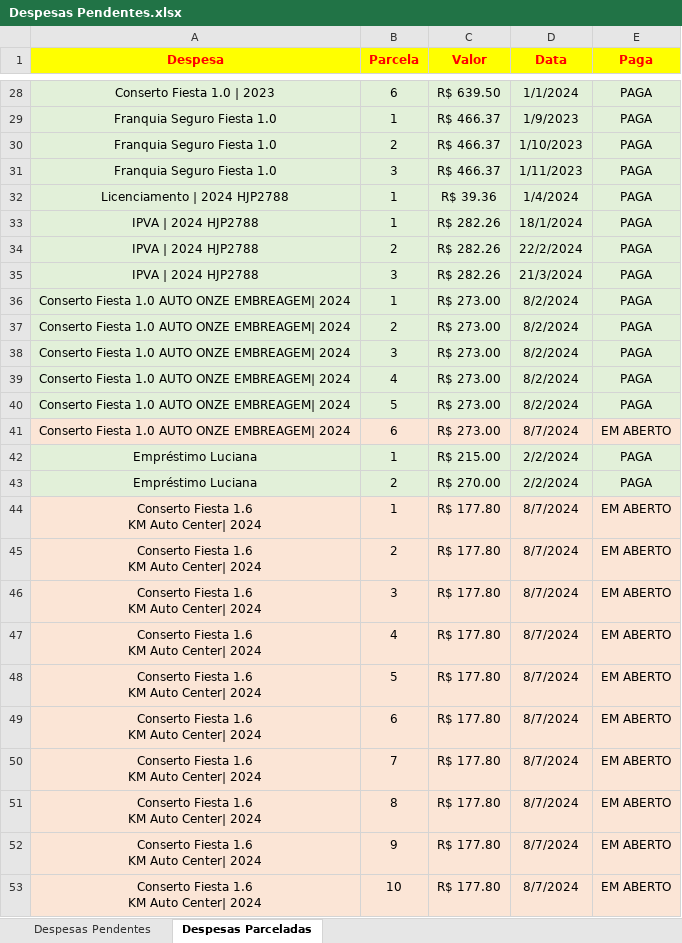
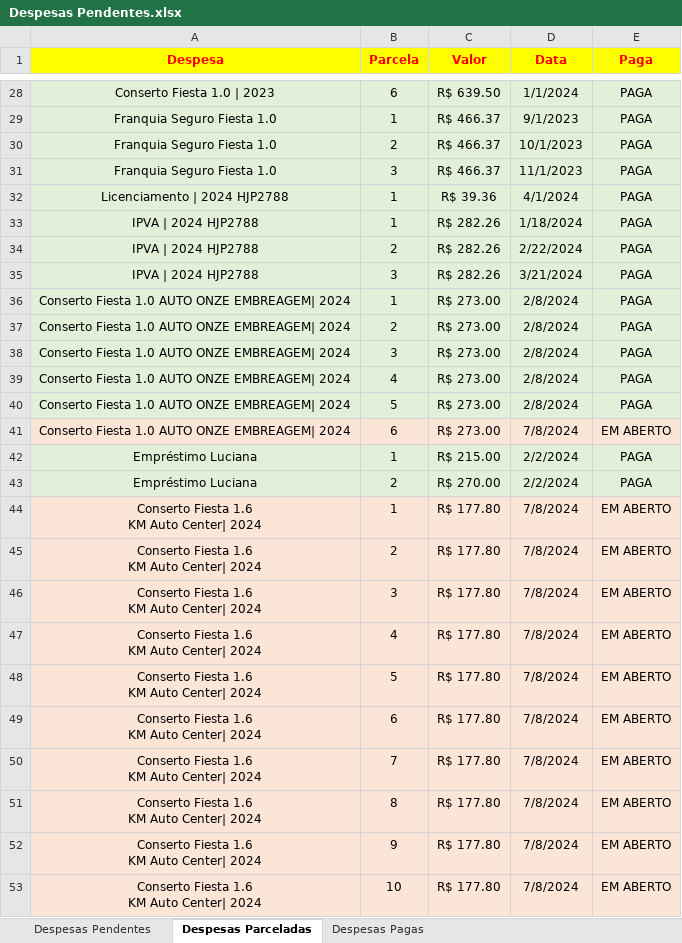
Before and after one commit to pedrokabh/GestaoContas, an Excel workbook: Dados de Contas/Despesas Pendentes.xlsx, sheet Despesas Parceladas, drawn as a sheet; only a part is shown, gaps mark what is left out; values as stored, in another font and other column widths than the file's, no borders; the diff covers the shown part only; the diff names each change by its address in the sheet, - before the commit and + after, or states it on an @@ line.

```diff
--- a/Dados de Contas/Despesas Pendentes.xlsx (sheet Despesas Parceladas)
+++ b/Dados de Contas/Despesas Pendentes.xlsx (sheet Despesas Parceladas)
+sheet tab: Despesas Pagas
-D29 (Data): 1/9/2023
+D29 (Data): 9/1/2023
-D30 (Data): 1/10/2023
+D30 (Data): 10/1/2023
-D31 (Data): 1/11/2023
+D31 (Data): 11/1/2023
-D32 (Data): 1/4/2024
+D32 (Data): 4/1/2024
-D33 (Data): 18/1/2024
+D33 (Data): 1/18/2024
-D34 (Data): 22/2/2024
+D34 (Data): 2/22/2024
-D35 (Data): 21/3/2024
+D35 (Data): 3/21/2024
-D36:D40 (Data): 8/2/2024
+D36:D40 (Data): 2/8/2024
-D41 (Data): 8/7/2024
+D41 (Data): 7/8/2024
-D44:D53 (Data): 8/7/2024
+D44:D53 (Data): 7/8/2024
```
Also changed, not shown: 26 edited cells elsewhere in this sheet, sheet Despesas Pendentes, charts or pictures, Dados de Contas/Extrato XPAG/Extrato Xpag 2024.xlsx, 2 other files.
